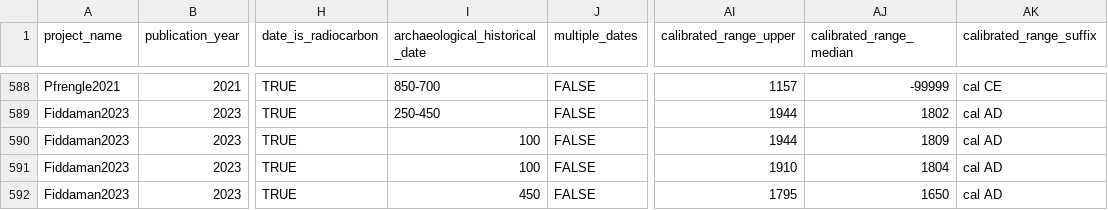
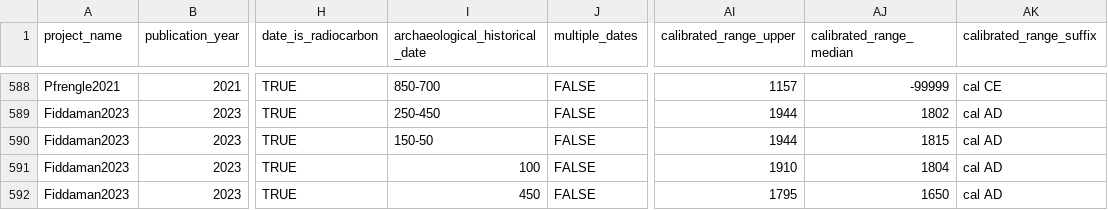
Before and after one commit to SPAAM-community/AncientMetagenomeDir, a TSV file: ancientsinglegenome-hostassociated/dates/ancientsinglegenome-hostassociated_dates.tsv, drawn as a sheet; only a part is shown, gaps mark what is left out; the diff names each change by its address in the sheet, - before the commit and + after, or states it on an @@ line.

Commit message:
Update ancientsinglegenome-hostassociated/dates/ancientsinglegenome-hostassociated_dates.tsv
Co-authored-by: Aida Andrades Valtueña <aida.andrades@gmail.com>

```diff
--- a/ancientsinglegenome-hostassociated/dates/ancientsinglegenome-hostassociated_dates.tsv
+++ b/ancientsinglegenome-hostassociated/dates/ancientsinglegenome-hostassociated_dates.tsv
-I590 (archaeological_historical_date): 100
+I590 (archaeological_historical_date): 150-50
-AJ590 (calibrated_range_median): 1809
+AJ590 (calibrated_range_median): 1815
```
